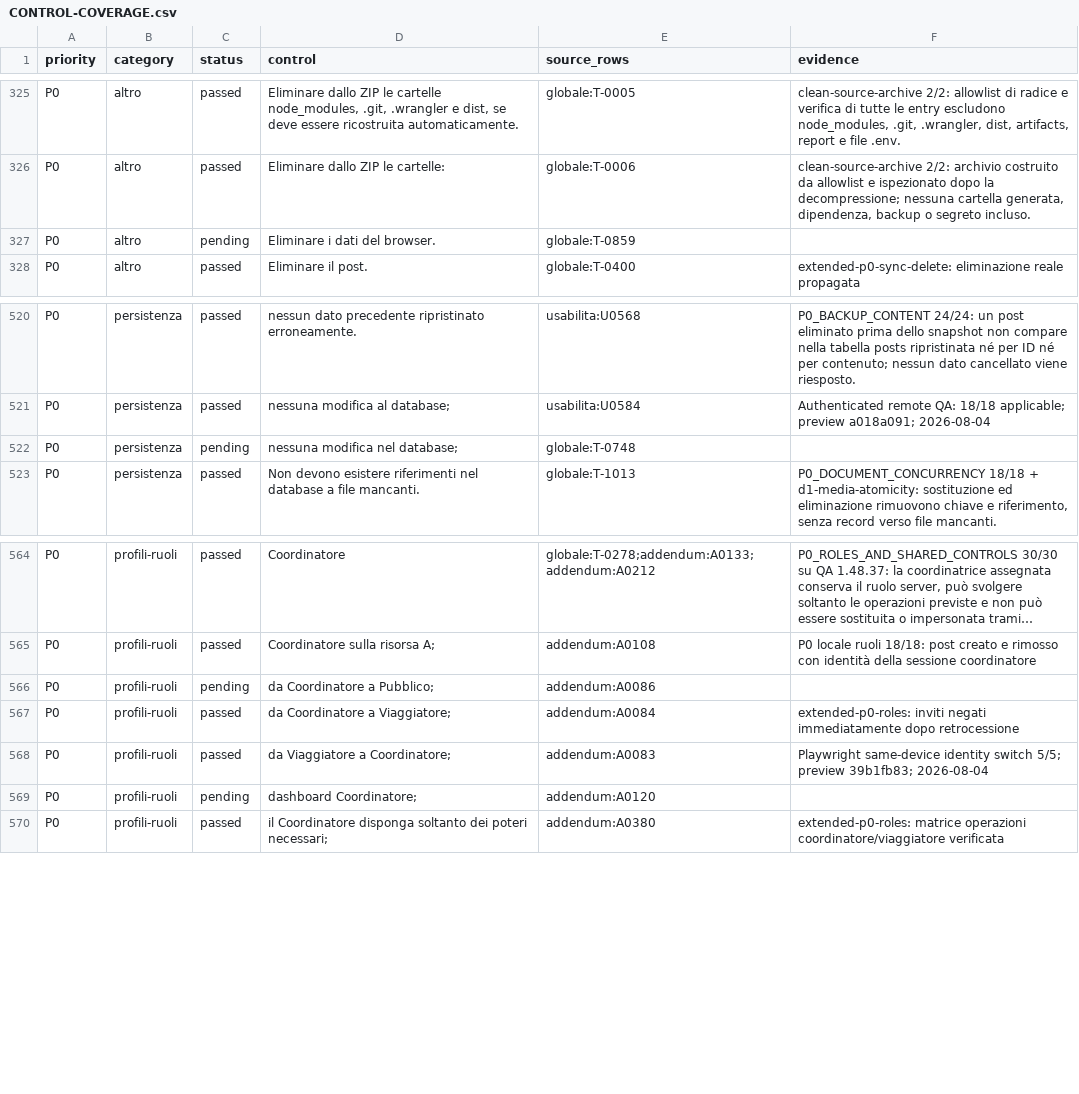
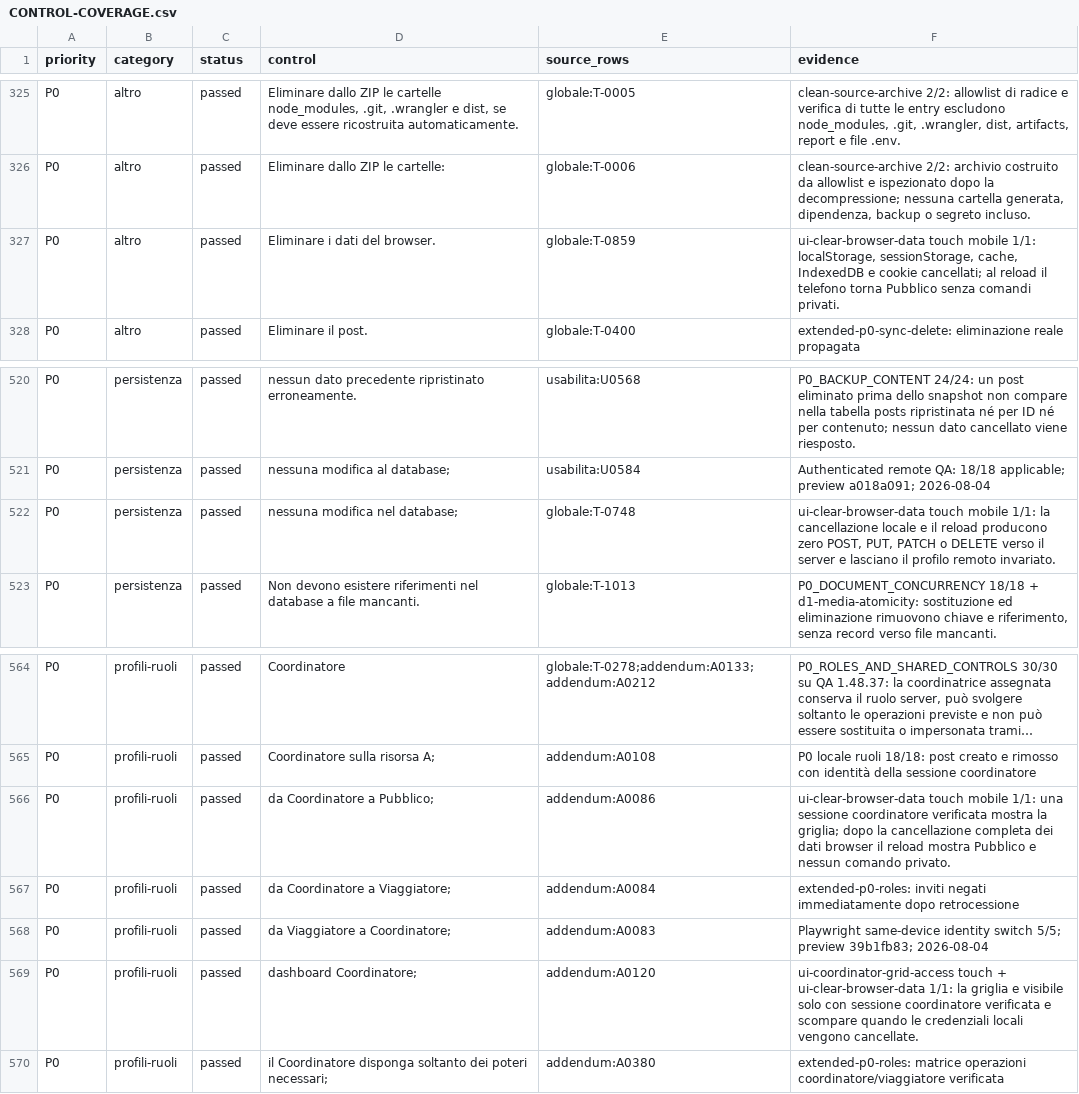
Before and after one commit to andreacivi80/viaggio-in-india, a CSV file: docs/CONTROL-COVERAGE.csv, drawn as a sheet; only a part is shown, gaps mark what is left out; long unchanged cells end in …; the diff names each change by its address in the sheet, - before the commit and + after, or states it on an @@ line.

Commit message:
Verify-local-browser-data-reset

```diff
--- a/docs/CONTROL-COVERAGE.csv
+++ b/docs/CONTROL-COVERAGE.csv
-C327 (status): pending
+C327 (status): passed
-F327 (evidence): (empty)
+F327 (evidence): ui-clear-browser-data touch mobile 1/1: localStorage, sessionStorage, cache, IndexedDB e cookie cancellati; al reload il telefono torna Pubblico senza comandi privati.
-C522 (status): pending
+C522 (status): passed
-F522 (evidence): (empty)
+F522 (evidence): ui-clear-browser-data touch mobile 1/1: la cancellazione locale e il reload producono zero POST, PUT, PATCH o DELETE verso il server e lasciano il profilo remoto invariato.
-C566 (status): pending
+C566 (status): passed
-F566 (evidence): (empty)
+F566 (evidence): ui-clear-browser-data touch mobile 1/1: una sessione coordinatore verificata mostra la griglia; dopo la cancellazione completa dei dati browser il reload mostra Pubblico e nessun comando privato.
-C569 (status): pending
+C569 (status): passed
-F569 (evidence): (empty)
+F569 (evidence): ui-coordinator-grid-access touch + ui-clear-browser-data 1/1: la griglia e visibile solo con sessione coordinatore verificata e scompare quando le credenziali locali vengono cancellate.
```
Also changed, not shown: 3 other files.
